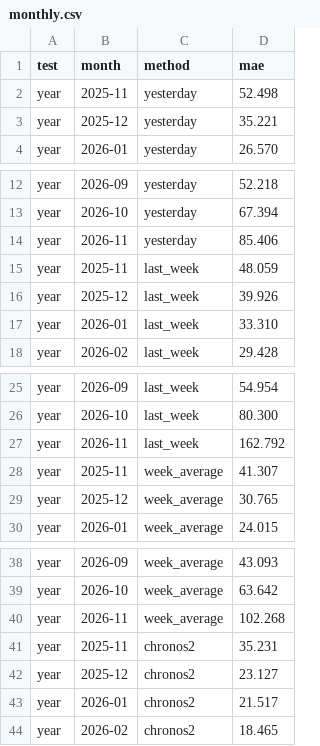
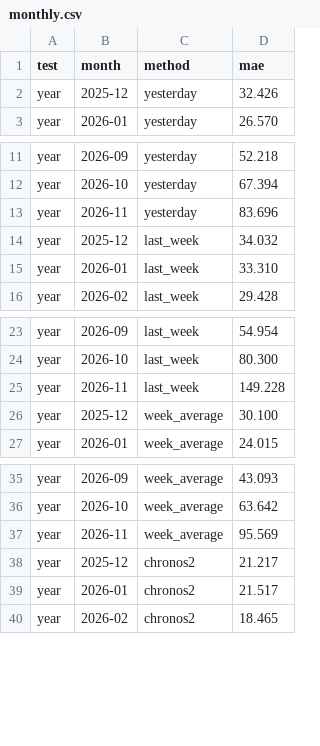
Before and after one commit to Nabel7/open-power-lab, a CSV file: src/forecasts/data/prices/monthly.csv (was src/forecasts/data/chronos/monthly.csv), drawn as a sheet; only a part is shown, gaps mark what is left out; the diff covers the shown part only.

Commit message:
Price forecasts: LightGBM against Chronos-2 (#15)
Adds LightGBM, fitted on Irish data and refitted every day, as
Chronos-2's competitor on the Price forecasts page, with the same
inputs and on the same half-hours.

9 Sep to 17 Nov 2026 (70 days), average miss in €/MWh:
  Chronos-2 + wind forecast  36.3   (80% range holds 73%)
  LightGBM + wind forecast   46.6   (47%)
  Chronos-2, prices only     47.3
  LightGBM, prices only      65.6
  7-day average              66.3
A year on prices alone: Chronos-2 28.5, 7-day average 37.5, LightGBM 38.0.

- Headline tiles, day chart, day-by-day chart and the year chart show
  LightGBM; both score tables include it
- How it works: a step on LightGBM. Read with care: the two other
  LightGBM set-ups checked (43.9 and 49.9), and its too-narrow ranges
- Data folder renamed src/forecasts/data/chronos -> prices; data from
  python -m isem_forecast.site, run on data to 17 Nov

```diff
--- a/src/forecasts/data/chronos/monthly.csv
+++ b/src/forecasts/data/prices/monthly.csv
@@ -1,4 +1,3 @@
 test,month,method,mae
-year,2025-11,yesterday,52.498
-year,2025-12,yesterday,35.221
+year,2025-12,yesterday,32.426
 year,2026-01,yesterday,26.570
@@ -13,5 +12,4 @@ year,2026-09,yesterday,52.218
 year,2026-10,yesterday,67.394
-year,2026-11,yesterday,85.406
-year,2025-11,last_week,48.059
-year,2025-12,last_week,39.926
+year,2026-11,yesterday,83.696
+year,2025-12,last_week,34.032
 year,2026-01,last_week,33.310
@@ -26,5 +24,4 @@ year,2026-09,last_week,54.954
 year,2026-10,last_week,80.300
-year,2026-11,last_week,162.792
-year,2025-11,week_average,41.307
-year,2025-12,week_average,30.765
+year,2026-11,last_week,149.228
+year,2025-12,week_average,30.100
 year,2026-01,week_average,24.015
@@ -39,5 +36,4 @@ year,2026-09,week_average,43.093
 year,2026-10,week_average,63.642
-year,2026-11,week_average,102.268
-year,2025-11,chronos2,35.231
-year,2025-12,chronos2,23.127
+year,2026-11,week_average,95.569
+year,2025-12,chronos2,21.217
 year,2026-01,chronos2,21.517
```
Also changed, not shown: 18 added rows and 9 edited cells elsewhere in this file, 10 other files.
